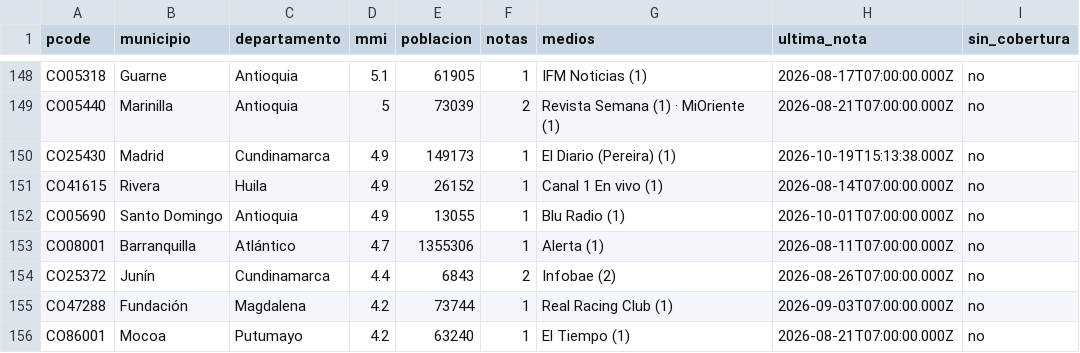
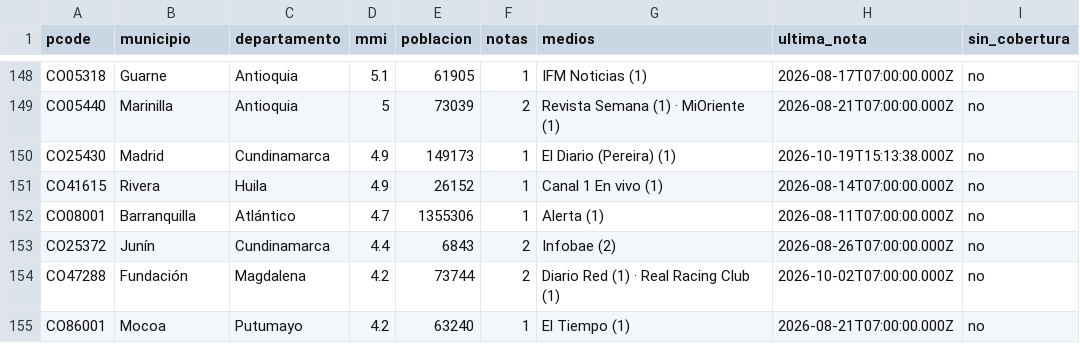
Before and after one commit to YesidAlmanzaGamba/report_cali, a CSV file: data/export/cobertura-por-municipio.csv, drawn as a sheet; only a part is shown, gaps mark what is left out; the diff covers the shown part only.

```diff
--- a/data/export/cobertura-por-municipio.csv
+++ b/data/export/cobertura-por-municipio.csv
@@ -151,6 +151,5 @@ CO25430,Madrid,Cundinamarca,4.9,149173,1,El Diario (Pereira) (1),2026-10-19T15:1
 CO41615,Rivera,Huila,4.9,26152,1,Canal 1 En vivo (1),2026-08-14T07:00:00.000Z,no
-CO05690,Santo Domingo,Antioquia,4.9,13055,1,Blu Radio (1),2026-10-01T07:00:00.000Z,no
 CO08001,Barranquilla,Atlántico,4.7,1355306,1,Alerta (1),2026-08-11T07:00:00.000Z,no
 CO25372,Junín,Cundinamarca,4.4,6843,2,Infobae (2),2026-08-26T07:00:00.000Z,no
-CO47288,Fundación,Magdalena,4.2,73744,1,Real Racing Club (1),2026-09-03T07:00:00.000Z,no
+CO47288,Fundación,Magdalena,4.2,73744,2,Diario Red (1) · Real Racing Club (1),2026-10-02T07:00:00.000Z,no
 CO86001,Mocoa,Putumayo,4.2,63240,1,El Tiempo (1),2026-08-21T07:00:00.000Z,no
```
Also changed, not shown: 1 added row, 1 removed row and 23 edited cells elsewhere in this file, 5 other files.
